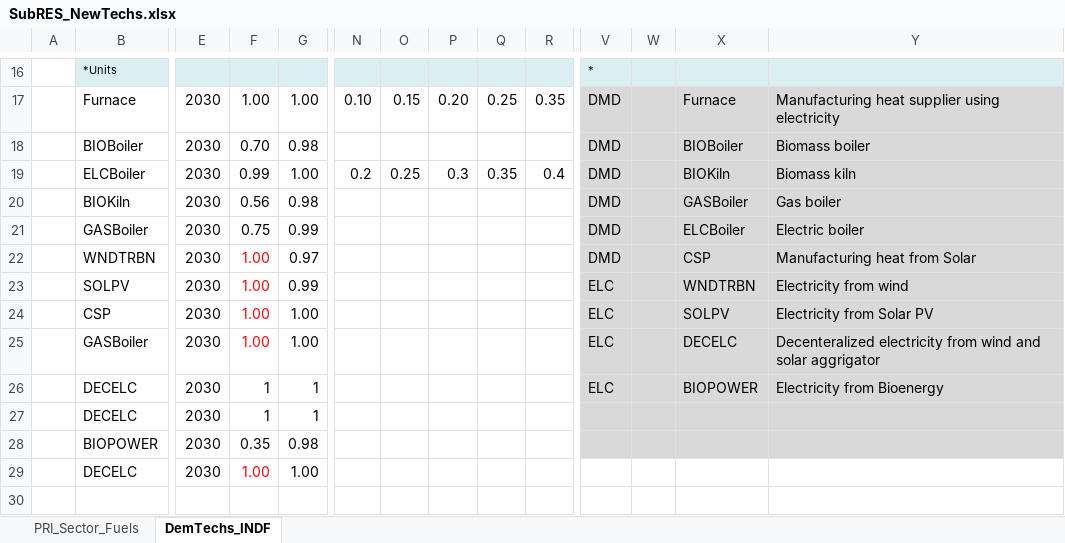
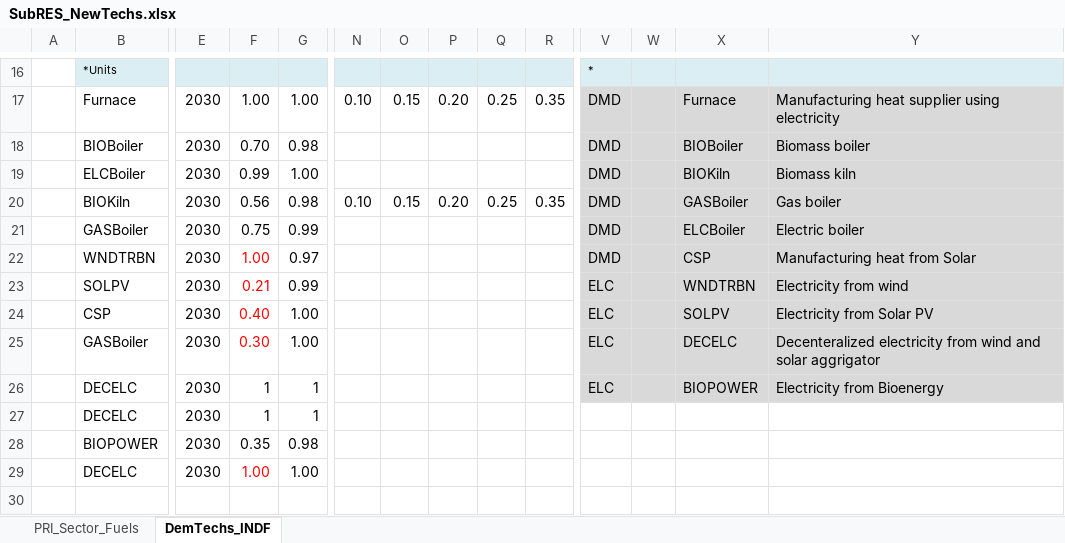
Before and after one commit to Tamenew/MANU2025, an Excel workbook: SubRES_TMPL/SubRES_NewTechs.xlsx, sheet DemTechs_INDF, drawn as a sheet; only a part is shown, gaps mark what is left out; values as stored, in another font and other column widths than the file's, no borders; the diff names each change by its address in the sheet, - before the commit and + after, or states it on an @@ line.

```diff
--- a/SubRES_TMPL/SubRES_NewTechs.xlsx (sheet DemTechs_INDF)
+++ b/SubRES_TMPL/SubRES_NewTechs.xlsx (sheet DemTechs_INDF)
-N19: 0.2
+N19: (empty)
-O19: 0.25
+O19: (empty)
-P19: 0.3
+P19: (empty)
-Q19: 0.35
+Q19: (empty)
-R19: 0.4
+R19: (empty)
-N20: (empty)
+N20: 0.10
-O20: (empty)
+O20: 0.15
-P20: (empty)
+P20: 0.20
-Q20: (empty)
+Q20: 0.25
-R20: (empty)
+R20: 0.35
-F23: 1.00
+F23: 0.21
-F24: 1.00
+F24: 0.40
-F25: 1.00
+F25: 0.30
-V27:Y28 fill: #D9D9D9
+V27:Y28 fill: none
```
Also changed, not shown: sheet PRI_Sector_Fuels, SubRES_TMPL/SubRES_NewTechs_Trans.xlsx, VT_REG_PRI_V01.xlsx, 4 other files.
